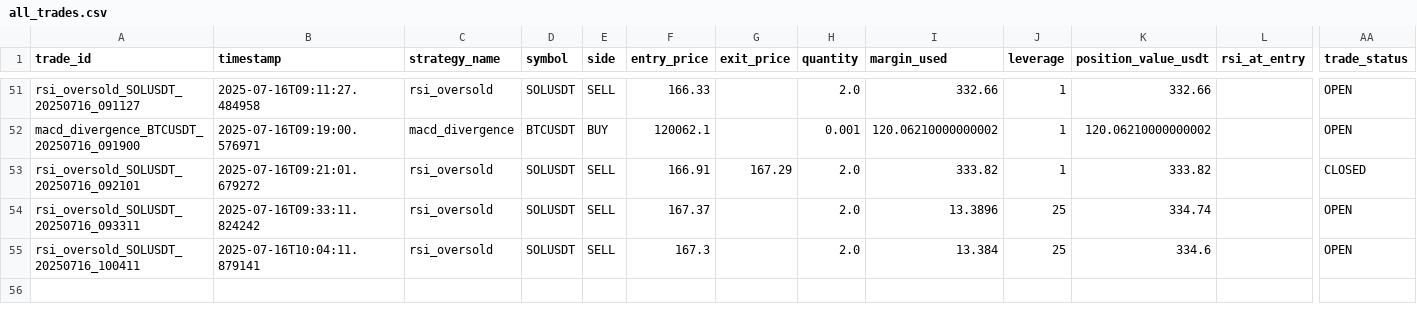
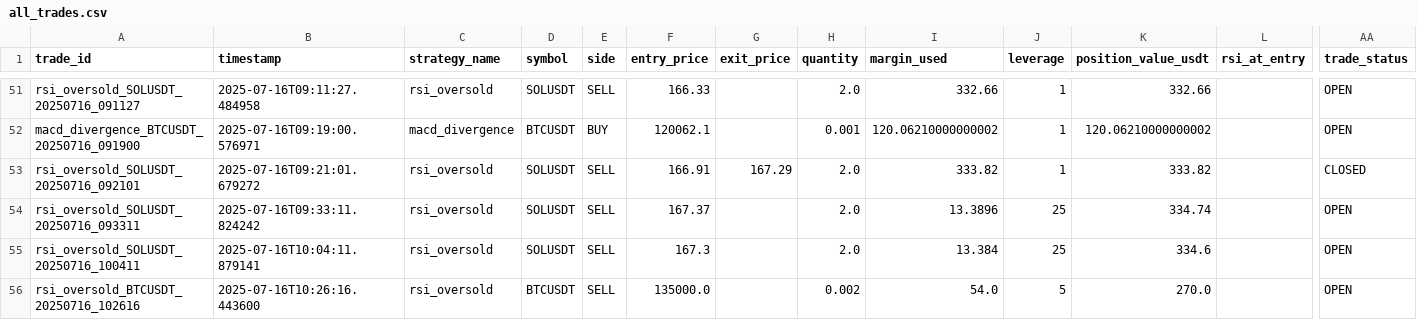
Before and after one commit to ghaisosman/replit-trading-bot, a CSV file: trading_data/trades/all_trades.csv, drawn as a sheet; only a part is shown, gaps mark what is left out; rows hold the shown columns only; the diff names each change by its address in the sheet, - before the commit and + after, or states it on an @@ line.

```diff
--- a/trading_data/trades/all_trades.csv
+++ b/trading_data/trades/all_trades.csv
+row 56: rsi_oversold_BTCUSDT_20250716_102616 | 2025-07-16T10:26:16.443600 | rsi_oversold | BTCUSDT | SELL | 135000.0 |  | 0.002 | 54.0 | 5 | 270.0 |  | OPEN
```
Also changed, not shown: 2 other files.
